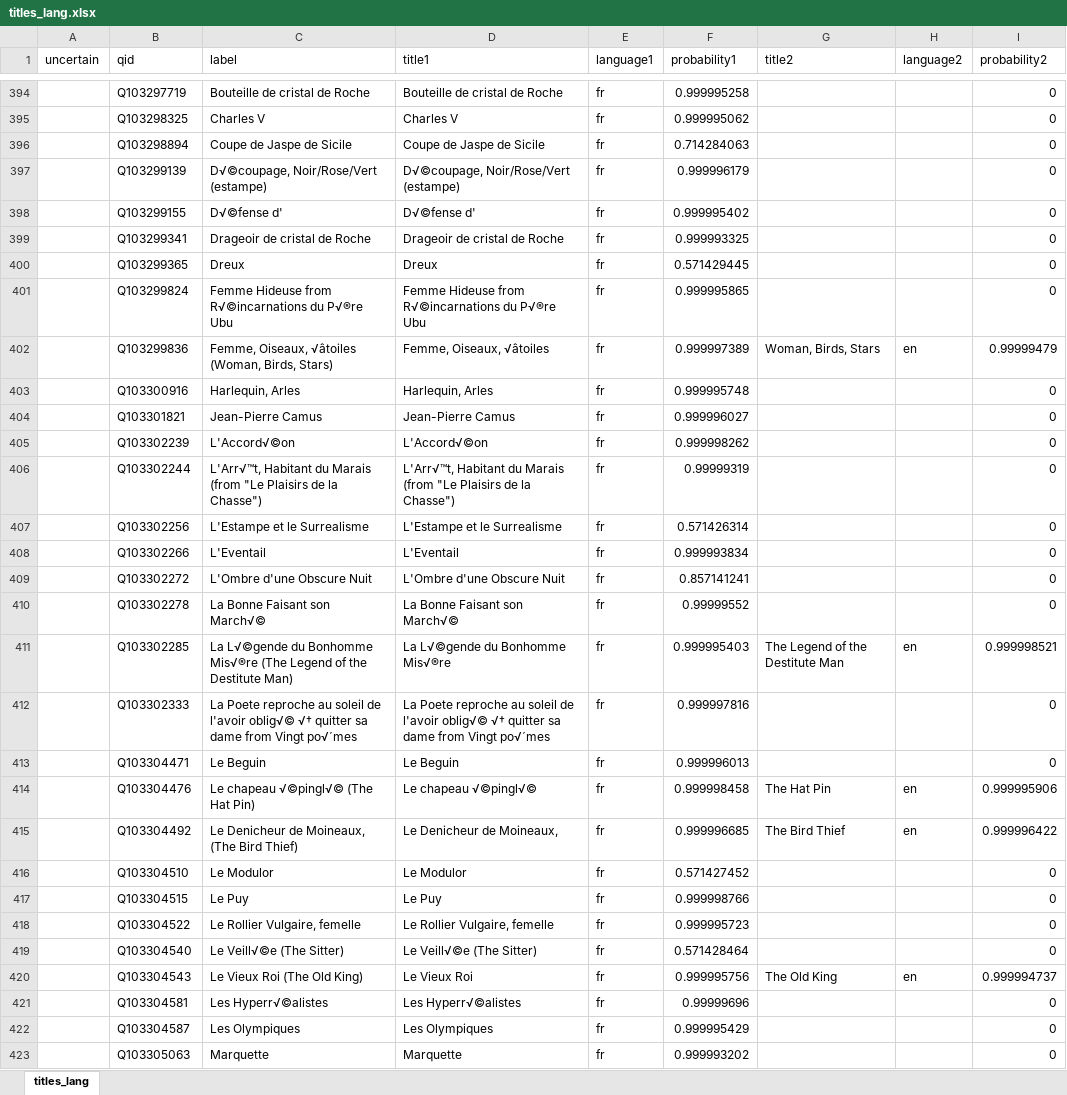
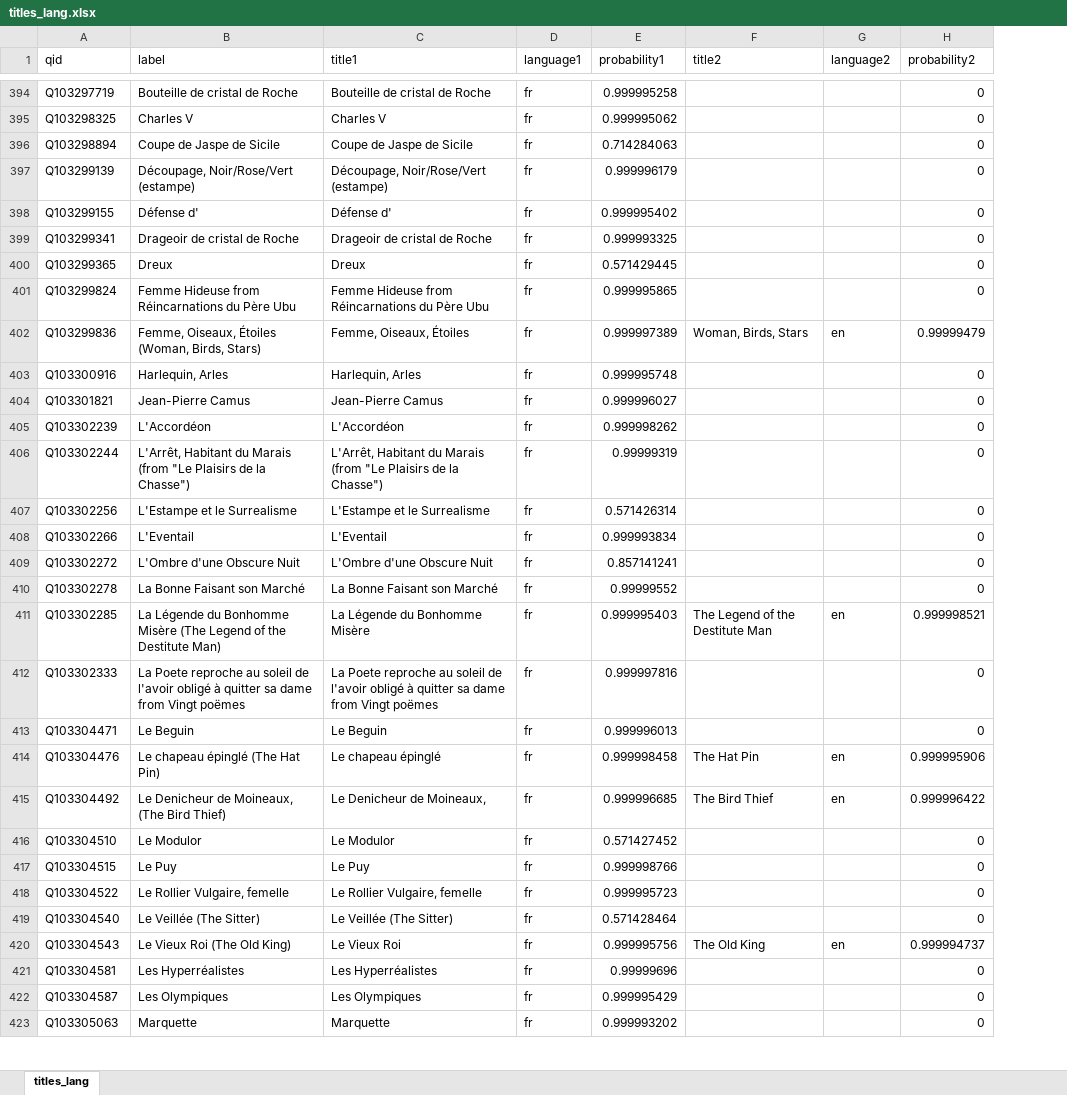
Before and after one commit to HeardLibrary/vandycite, an Excel workbook: gallery_buchanan/titles_lang.xlsx, sheet titles_lang, drawn as a sheet; only a part is shown, gaps mark what is left out; values as stored, in another font and other column widths than the file's, no borders; removed rows and columns are numbered as before the commit, all else as after; the diff covers the shown part only; the diff names each change by its address in the sheet, - before the commit and + after, or states it on an @@ line.

```diff
--- a/gallery_buchanan/titles_lang.xlsx (sheet titles_lang)
+++ b/gallery_buchanan/titles_lang.xlsx (sheet titles_lang)
-column A (uncertain), empty
-B397 (label): D√©coupage, Noir/Rose/Vert (estampe)
+B397 (label): Découpage, Noir/Rose/Vert (estampe)
-C397 (title1): D√©coupage, Noir/Rose/Vert (estampe)
+C397 (title1): Découpage, Noir/Rose/Vert (estampe)
-B398 (label): D√©fense d'
+B398 (label): Défense d'
-C398 (title1): D√©fense d'
+C398 (title1): Défense d'
-B401 (label): …Hideuse from R√©incarnations du P√®re Ubu
+B401 (label): …Hideuse from Réincarnations du Père Ubu
-C401 (title1): …Hideuse from R√©incarnations du P√®re Ubu
+C401 (title1): …Hideuse from Réincarnations du Père Ubu
-B402 (label): Femme, Oiseaux, √âtoiles (Woman, Birds,…
+B402 (label): Femme, Oiseaux, Étoiles (Woman, Birds,…
-C402 (title1): Femme, Oiseaux, √âtoiles
+C402 (title1): Femme, Oiseaux, Étoiles
-B405 (label): L'Accord√©on
+B405 (label): L'Accordéon
-C405 (title1): L'Accord√©on
+C405 (title1): L'Accordéon
-B406 (label): L'Arr√™t, Habitant du…
+B406 (label): L'Arrêt, Habitant du…
-C406 (title1): L'Arr√™t, Habitant du…
+C406 (title1): L'Arrêt, Habitant du…
-B410 (label): La Bonne Faisant son March√©
+B410 (label): La Bonne Faisant son Marché
-C410 (title1): La Bonne Faisant son March√©
+C410 (title1): La Bonne Faisant son Marché
-B411 (label): La L√©gende du Bonhomme Mis√®re (The Legend…
+B411 (label): La Légende du Bonhomme Misère (The Legend…
-C411 (title1): La L√©gende du Bonhomme Mis√®re
+C411 (title1): La Légende du Bonhomme Misère
-B412 (label): …de l'avoir oblig√© √† quitter sa dame from Vingt po√´mes
+B412 (label): …de l'avoir obligé à quitter sa dame from Vingt poëmes
-C412 (title1): …de l'avoir oblig√© √† quitter sa dame from Vingt po√´mes
+C412 (title1): …de l'avoir obligé à quitter sa dame from Vingt poëmes
-B414 (label): Le chapeau √©pingl√© (The Hat Pin)
+B414 (label): Le chapeau épinglé (The Hat Pin)
-C414 (title1): Le chapeau √©pingl√©
+C414 (title1): Le chapeau épinglé
-B419 (label): Le Veill√©e (The Sitter)
+B419 (label): Le Veillée (The Sitter)
-C419 (title1): Le Veill√©e (The Sitter)
+C419 (title1): Le Veillée (The Sitter)
-B421 (label): Les Hyperr√©alistes
+B421 (label): Les Hyperréalistes
-C421 (title1): Les Hyperr√©alistes
+C421 (title1): Les Hyperréalistes
```
Also changed, not shown: 278 edited cells elsewhere in this sheet.
